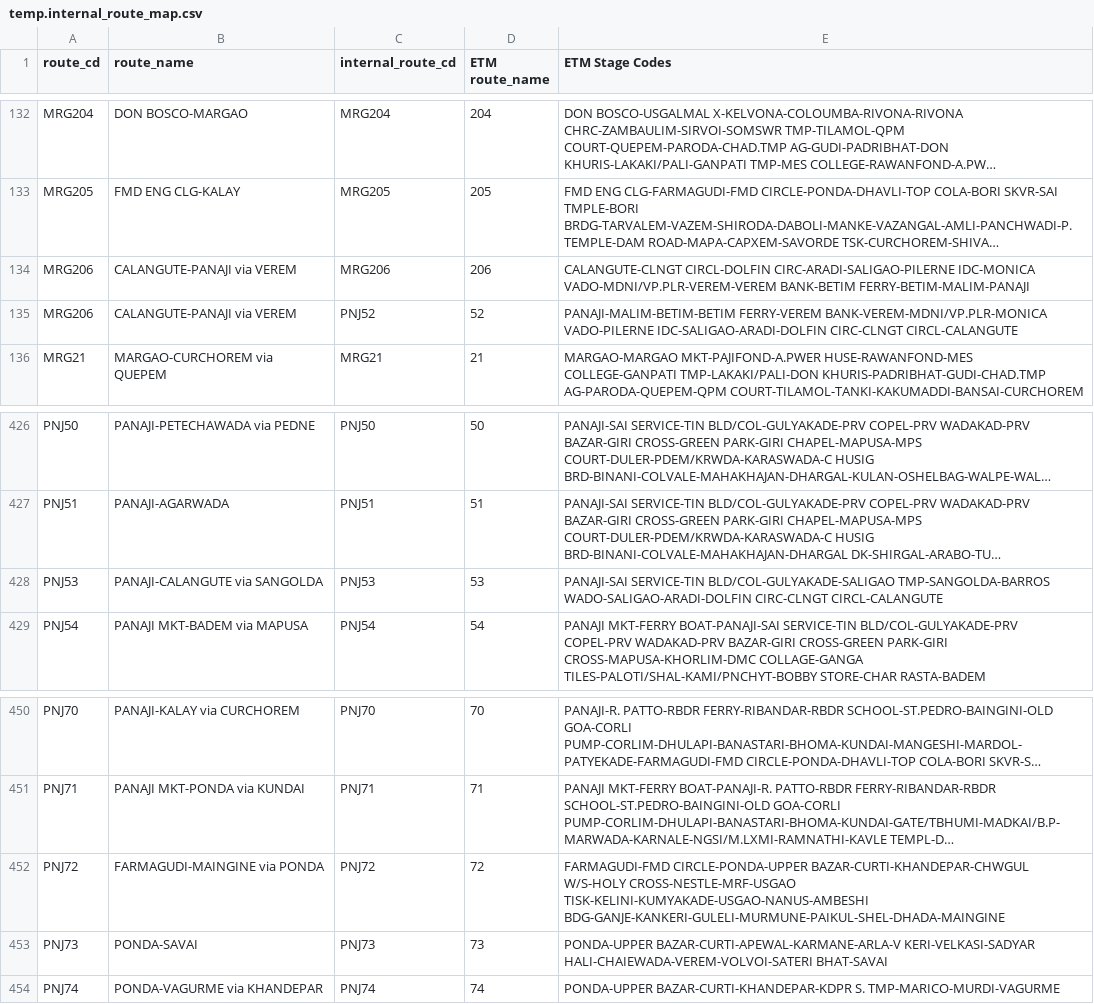
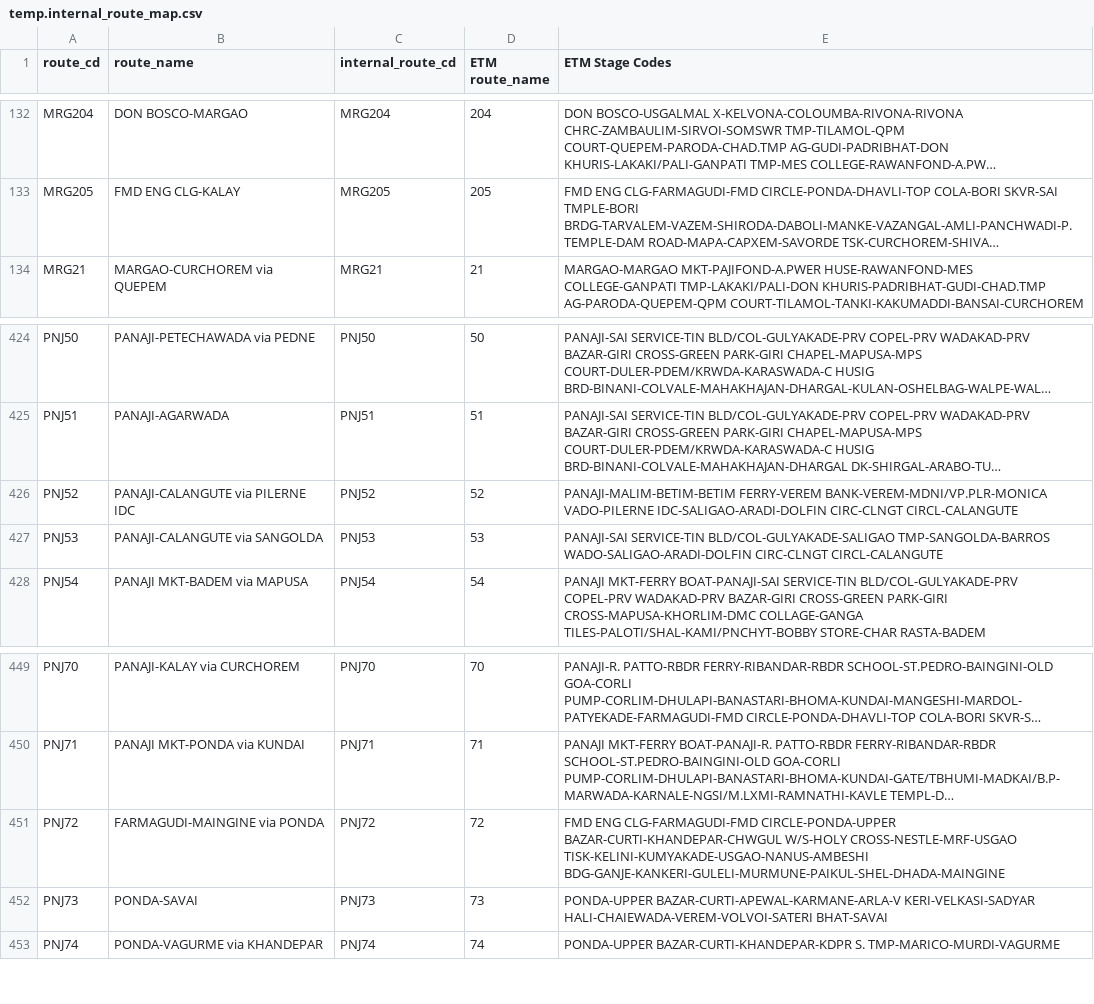
Before and after one commit to yashgt/raloa1, a CSV file: data/ktc/temp.internal_route_map.csv, drawn as a sheet; only a part is shown, gaps mark what is left out; long unchanged cells end in …; removed rows and columns are numbered as before the commit, all else as after; the diff names each change by its address in the sheet, - before the commit and + after, or states it on an @@ line.

```diff
--- a/data/ktc/temp.internal_route_map.csv
+++ b/data/ktc/temp.internal_route_map.csv
-row 134: MRG206 | CALANGUTE-PANAJI via VEREM | MRG206 | 206 | CALANGUTE-CLNGT CIRCL-DOLFIN CIRC-ARADI-SALIGAO-PILERNE IDC-MONICA VADO-MDNI/VP.PLR-VEREM-VEREM BANK-BETIM FERRY-BETIM-MALIM-PANAJI
-row 135: MRG206 | CALANGUTE-PANAJI via VEREM | PNJ52 | 52 | PANAJI-MALIM-BETIM-BETIM FERRY-VEREM BANK-VEREM-MDNI/VP.PLR-MONICA VADO-PILERNE IDC-SALIGAO-ARADI-DOLFIN CIRC-CLNGT CIRCL-CALANGUTE
+row 426: PNJ52 | PANAJI-CALANGUTE via PILERNE IDC | PNJ52 | 52 | PANAJI-MALIM-BETIM-BETIM FERRY-VEREM BANK-VEREM-MDNI/VP.PLR-MONICA VADO-PILERNE IDC-SALIGAO-ARADI-DOLFIN CIRC-CLNGT CIRCL-CALANGUTE
-E451 (ETM Stage Codes): FARMAGUDI-FMD CIRCLE-PONDA-UPPER BAZAR-CURTI-KHANDEPAR-CHWGUL…
+E451 (ETM Stage Codes): FMD ENG CLG-FARMAGUDI-FMD CIRCLE-PONDA-UPPER BAZAR-CURTI-KHANDEPAR-CHWGUL…
```
Also changed, not shown: data/ktc/temp.route.csv, data/ktc/temp.stage.csv, 6 other files.
